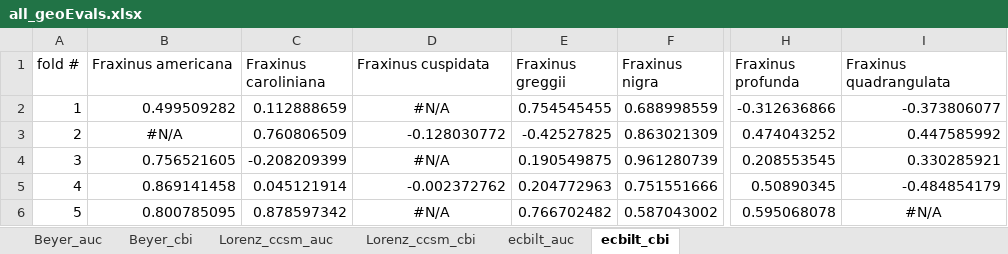
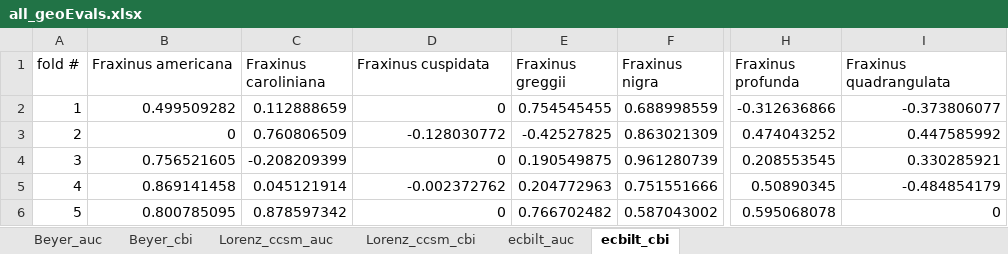
Before and after one commit to jenkinslauren/PVMvsENM, an Excel workbook: Models/Maxent/all_geoEvals.xlsx, sheet ecbilt_cbi, drawn as a sheet; only a part is shown, gaps mark what is left out; values as stored, in another font and other column widths than the file's, no borders; the diff names each change by its address in the sheet, - before the commit and + after, or states it on an @@ line.

```diff
--- a/Models/Maxent/all_geoEvals.xlsx (sheet ecbilt_cbi)
+++ b/Models/Maxent/all_geoEvals.xlsx (sheet ecbilt_cbi)
-D2 (Fraxinus cuspidata): #N/A
+D2 (Fraxinus cuspidata): 0
-D2 alignment: center
+D2 alignment: right
-B3 (Fraxinus americana): #N/A
+B3 (Fraxinus americana): 0
-B3 alignment: center
+B3 alignment: right
-D4 (Fraxinus cuspidata): #N/A
+D4 (Fraxinus cuspidata): 0
-D4 alignment: center
+D4 alignment: right
-D6 (Fraxinus cuspidata): #N/A
+D6 (Fraxinus cuspidata): 0
-D6 alignment: center
+D6 alignment: right
-I6 (Fraxinus quadrangulata): #N/A
+I6 (Fraxinus quadrangulata): 0
-I6 alignment: center
+I6 alignment: right
```
Also changed, not shown: sheet Lorenz_ccsm_cbi, sheet Beyer_cbi, 20 other files.
